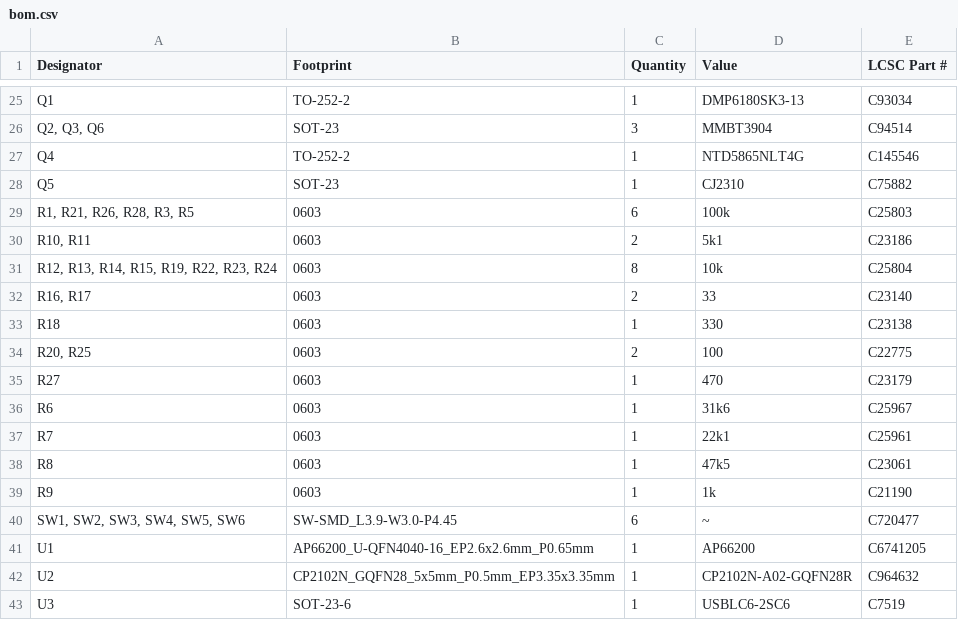
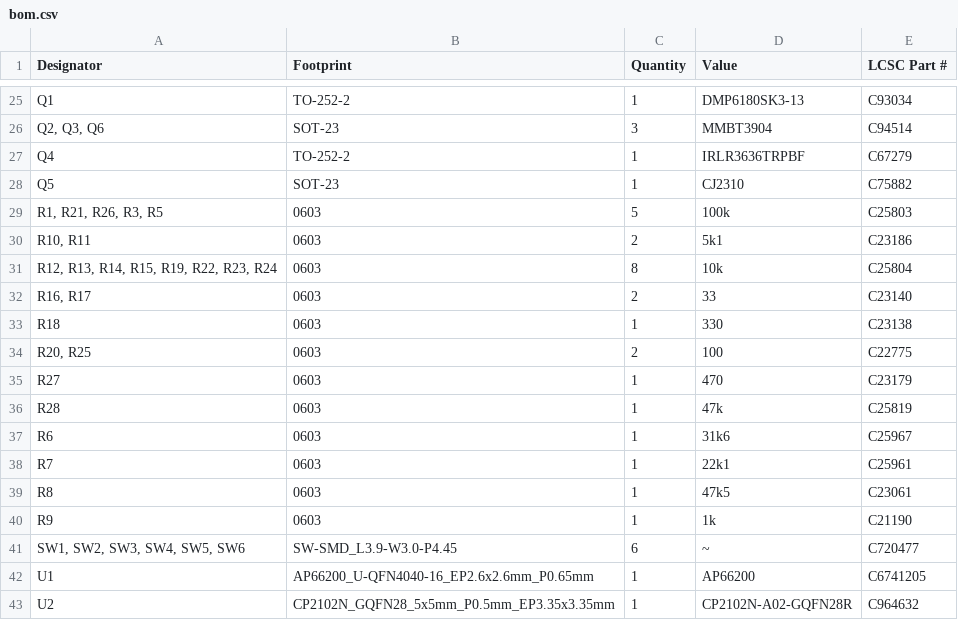
Before and after one commit to alessandrocardelli/filament-dryer-monitor, a CSV file: hardware/production/bom.csv, drawn as a sheet; only a part is shown, gaps mark what is left out; the shorter side is filled out with more unchanged rows.

```diff
--- a/hardware/production/bom.csv
+++ b/hardware/production/bom.csv
@@ -26,5 +26,5 @@ Q1,TO-252-2,1,DMP6180SK3-13,C93034
 "Q2, Q3, Q6",SOT-23,3,MMBT3904,C94514
-Q4,TO-252-2,1,NTD5865NLT4G,C145546
+Q4,TO-252-2,1,IRLR3636TRPBF,C67279
 Q5,SOT-23,1,CJ2310,C75882
-"R1, R21, R26, R28, R3, R5",0603,6,100k,C25803
+"R1, R21, R26, R3, R5",0603,5,100k,C25803
 "R10, R11",0603,2,5k1,C23186
@@ -35,2 +35,3 @@ R18,0603,1,330,C23138
 R27,0603,1,470,C23179
+R28,0603,1,47k,C25819
 R6,0603,1,31k6,C25967
```
Also changed, not shown: 4 other files.
